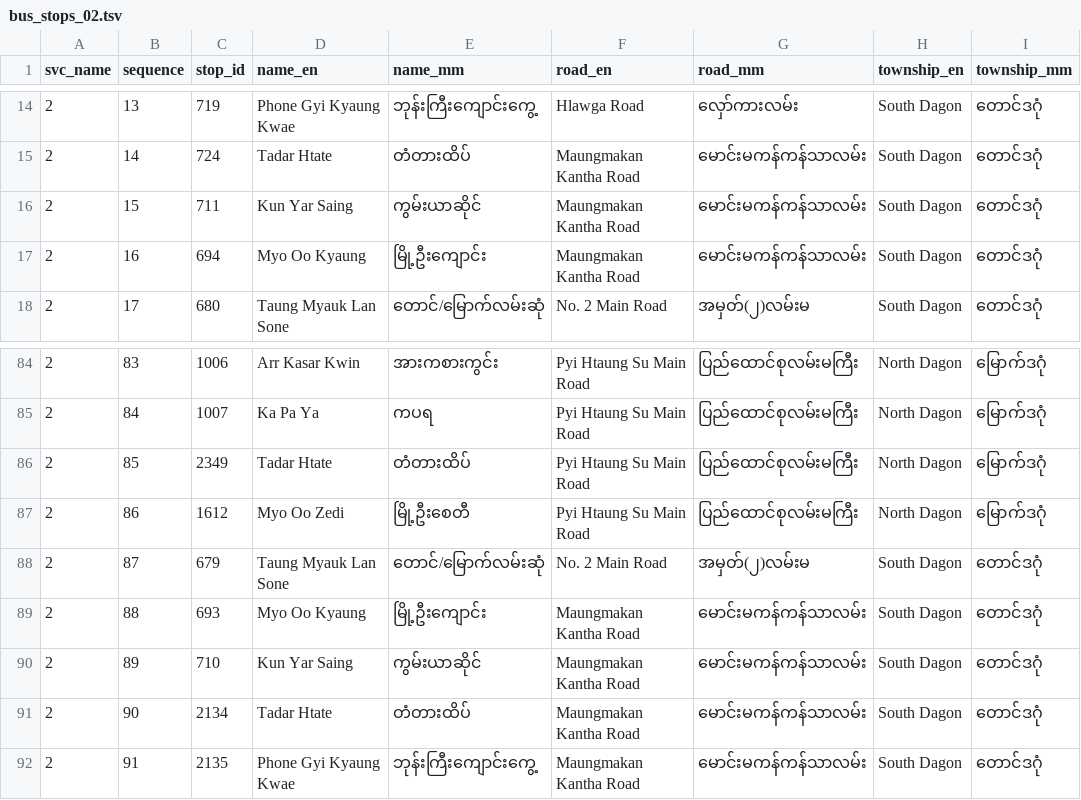
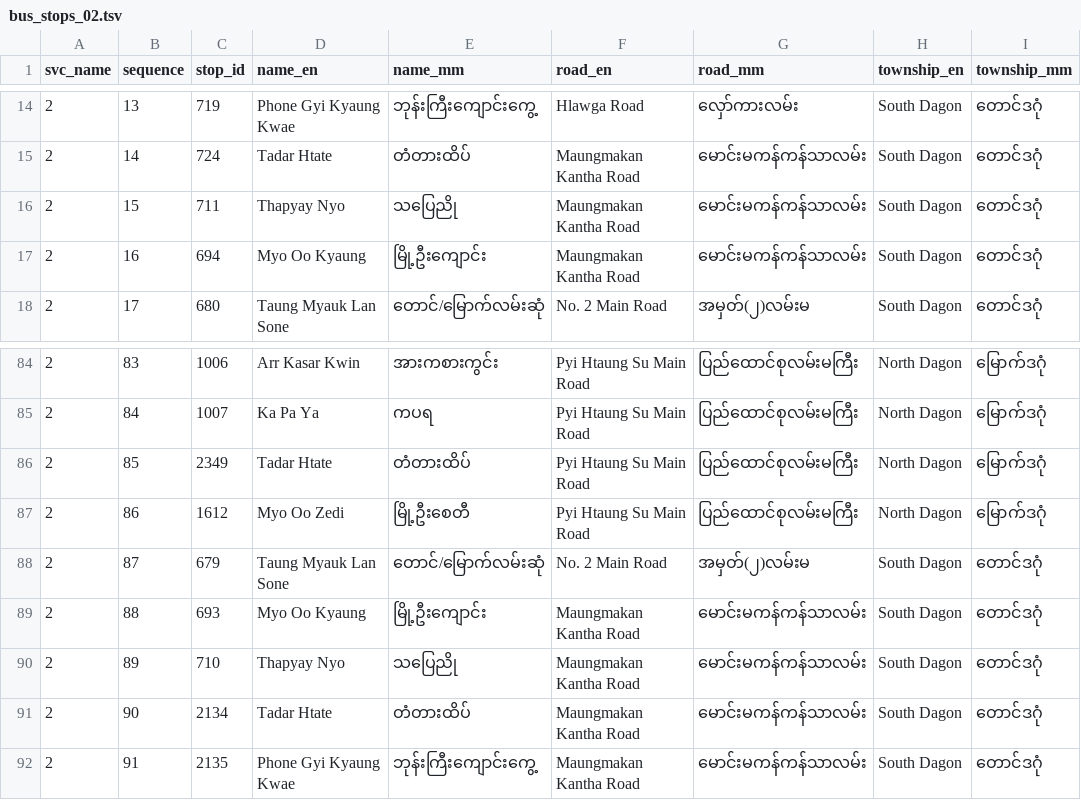
Before and after one commit to thantthet/YBS-Data, a TSV file: stop_sequences/bus_stops_02.tsv, drawn as a sheet; only a part is shown, gaps mark what is left out; the diff names each change by its address in the sheet, - before the commit and + after, or states it on an @@ line.

Commit message:
[STOPS] names updates

```diff
--- a/stop_sequences/bus_stops_02.tsv
+++ b/stop_sequences/bus_stops_02.tsv
-D16 (name_en): Kun Yar Saing
+D16 (name_en): Thapyay Nyo
-E16 (name_mm): ကွမ်းယာဆိုင်
+E16 (name_mm): သပြေညို
-D90 (name_en): Kun Yar Saing
+D90 (name_en): Thapyay Nyo
-E90 (name_mm): ကွမ်းယာဆိုင်
+E90 (name_mm): သပြေညို
```
Also changed, not shown: stop_sequences/bus_stops_07B.tsv, stop_sequences/bus_stops_21.tsv, 2 other files.
